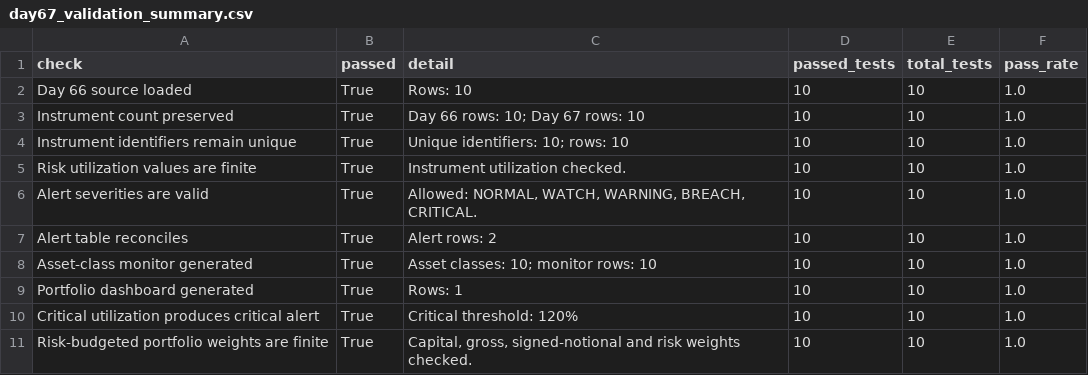
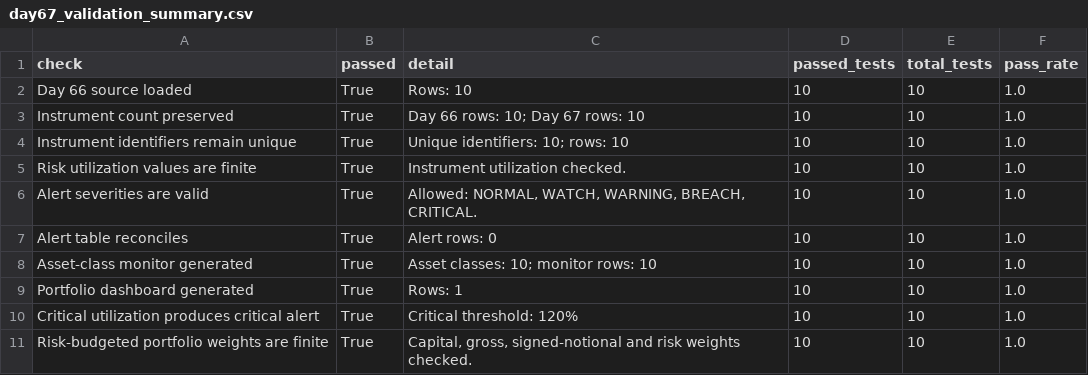
Before and after one commit to Agunp1/AI-Financial-Analyst, a CSV file: day67_validation_summary.csv, drawn as a sheet.

```diff
--- a/day67_validation_summary.csv
+++ b/day67_validation_summary.csv
@@ -6,3 +6,3 @@ Risk utilization values are finite,True,Instrument utilization checked.,10,10,1.
 Alert severities are valid,True,"Allowed: NORMAL, WATCH, WARNING, BREACH, CRITICAL.",10,10,1.0
-Alert table reconciles,True,Alert rows: 2,10,10,1.0
+Alert table reconciles,True,Alert rows: 0,10,10,1.0
 Asset-class monitor generated,True,Asset classes: 10; monitor rows: 10,10,10,1.0
```
Also changed, not shown: day68_validation_summary.csv, day69_validation_summary.csv, 1 other file.
